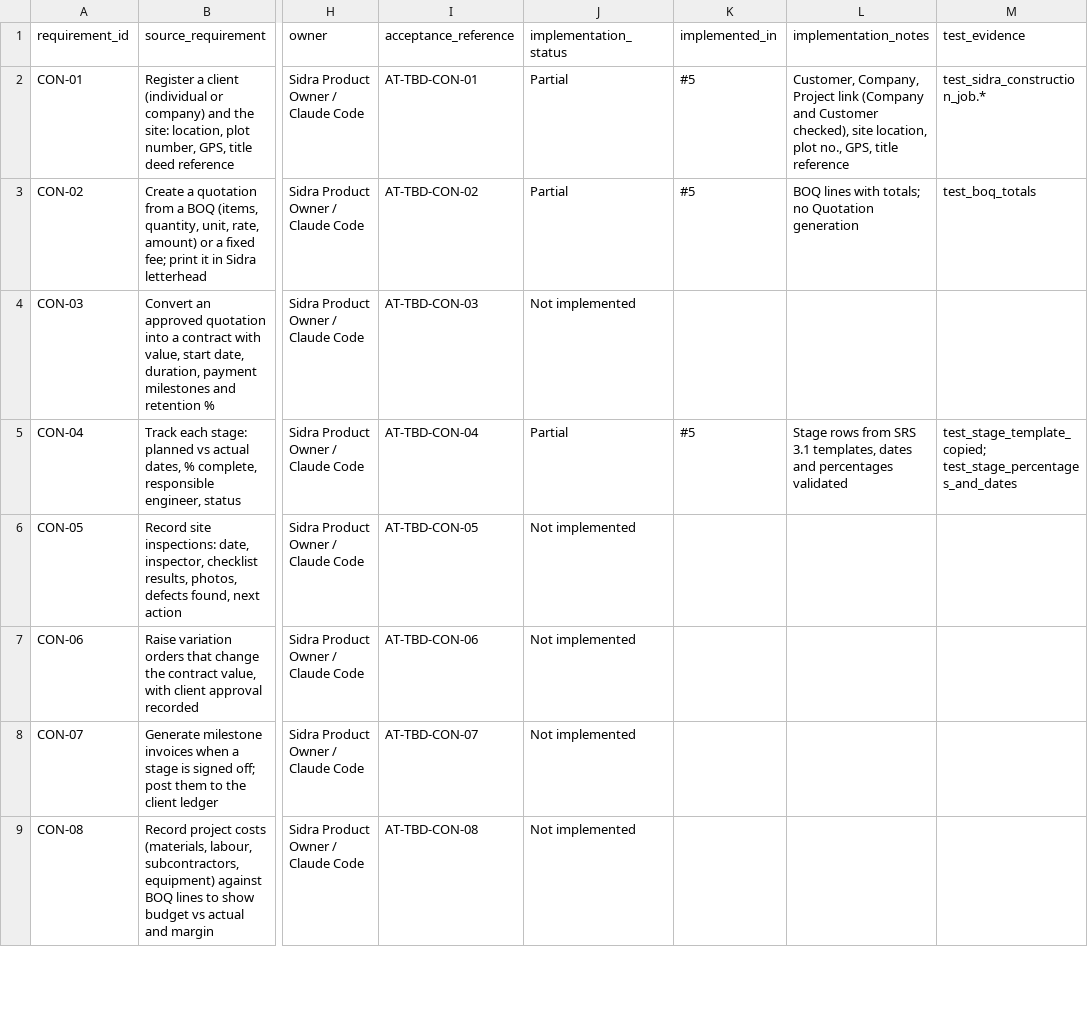
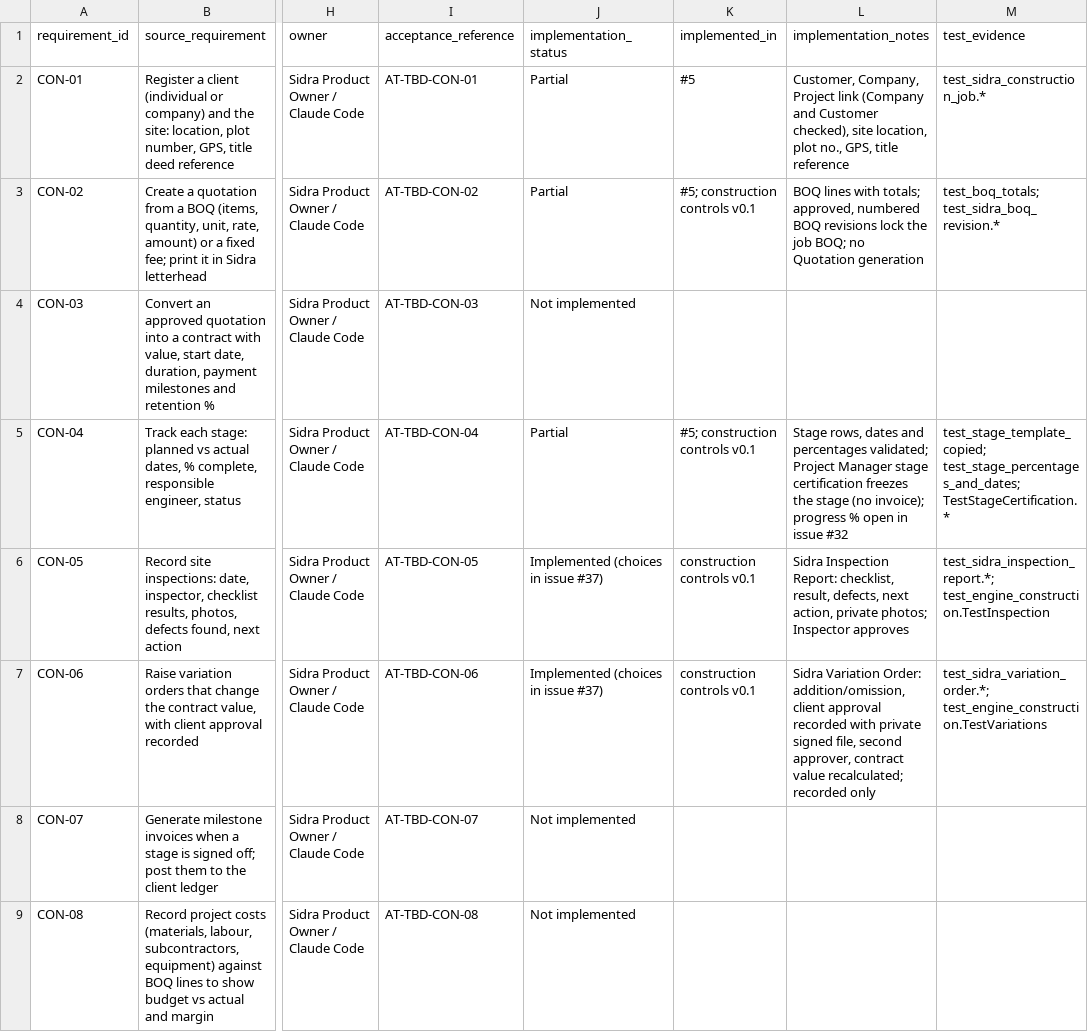
Before and after one commit to mohamoudabdullahi1988-maker/Berjaya-ERP, a CSV file: docs/REQUIREMENTS-TRACEABILITY_v2.0-DRAFT.csv, drawn as a sheet; only a part is shown, gaps mark what is left out; the diff names each change by its address in the sheet, - before the commit and + after, or states it on an @@ line.

```diff
--- a/docs/REQUIREMENTS-TRACEABILITY_v2.0-DRAFT.csv
+++ b/docs/REQUIREMENTS-TRACEABILITY_v2.0-DRAFT.csv
-K3 (implemented_in): #5
+K3 (implemented_in): #5; construction controls v0.1
-L3 (implementation_notes): …with totals; no Quotation…
+L3 (implementation_notes): …with totals; approved, numbered BOQ revisions lock the job BOQ; no Quotation…
-M3 (test_evidence): test_boq_totals
+M3 (test_evidence): test_boq_totals; test_sidra_boq_revision.*
-K5 (implemented_in): #5
+K5 (implemented_in): #5; construction controls v0.1
-L5 (implementation_notes): Stage rows from SRS 3.1 templates, dates and percentages validated
+L5 (implementation_notes): Stage rows, dates and percentages validated; Project Manager stage certification freezes the stage (no invoice); progress % open in issue #32
-M5 (test_evidence): test_stage_template_copied; test_stage_percentages_and_dates
+M5 (test_evidence): test_stage_template_copied; test_stage_percentages_and_dates; TestStageCertification.*
-J6:J7 (implementation_status): Not implemented
+J6:J7 (implementation_status): Implemented (choices in issue #37)
-K6:K7 (implemented_in): (empty)
+K6:K7 (implemented_in): construction controls v0.1
-L6 (implementation_notes): (empty)
+L6 (implementation_notes): Sidra Inspection Report: checklist, result, defects, next action, private photos; Inspector approves
-M6 (test_evidence): (empty)
+M6 (test_evidence): test_sidra_inspection_report.*; test_engine_construction.TestInspection
-L7 (implementation_notes): (empty)
+L7 (implementation_notes): Sidra Variation Order: addition/omission, client approval recorded with private signed file, second approver, contract value recalculated; recorded only
-M7 (test_evidence): (empty)
+M7 (test_evidence): test_sidra_variation_order.*; test_engine_construction.TestVariations
```
Also changed, not shown: 31 other files.
